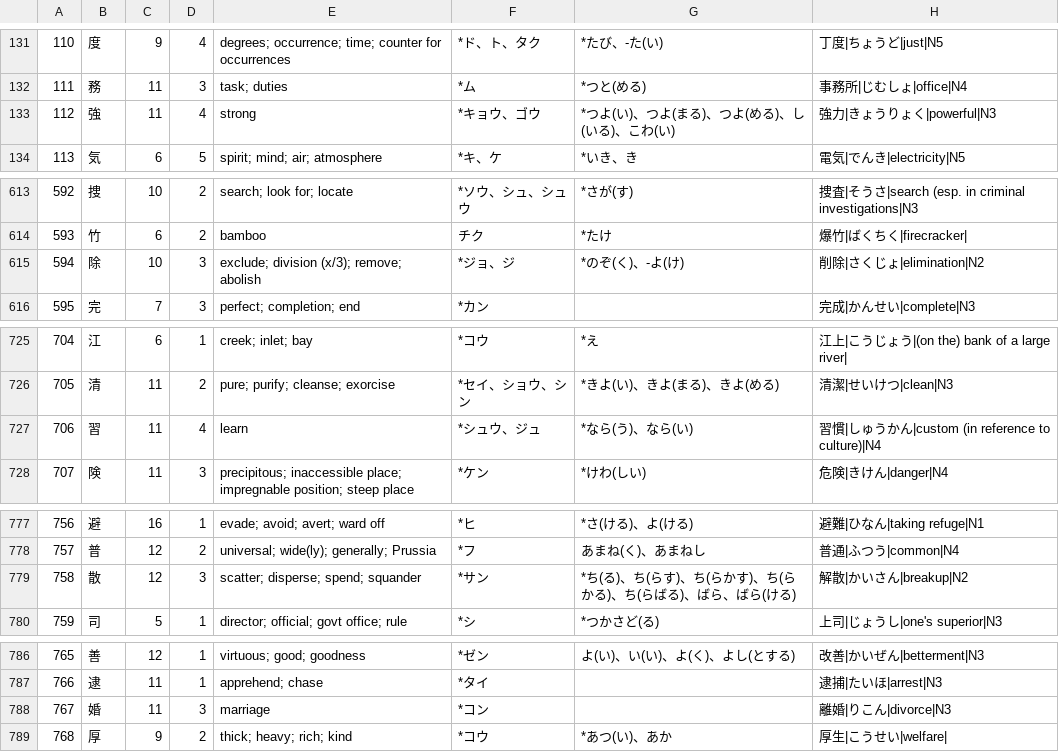
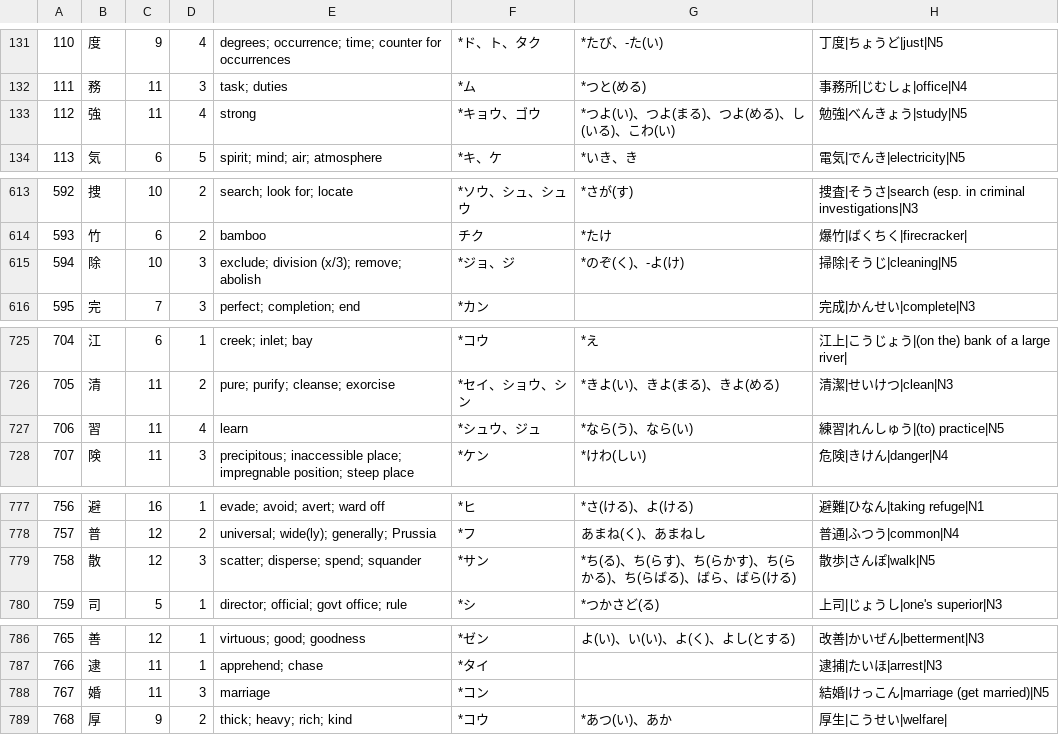
Before and after one commit to u-Shiyuh/notes-to-anki, a TSV file: kanji_top1000.tsv, drawn as a sheet; only a part is shown, gaps mark what is left out; the diff covers the shown part only.

```diff
--- a/kanji_top1000.tsv
+++ b/kanji_top1000.tsv
@@ -132,3 +132,3 @@
 111	務	11	3	task; duties	*ム	*つと(める)	事務所|じむしょ|office|N4
-112	強	11	4	strong	*キョウ、ゴウ	*つよ(い)、つよ(まる)、つよ(める)、し(いる)、こわ(い)	強力|きょうりょく|powerful|N3
+112	強	11	4	strong	*キョウ、ゴウ	*つよ(い)、つよ(まる)、つよ(める)、し(いる)、こわ(い)	勉強|べんきょう|study|N5
 113	気	6	5	spirit; mind; air; atmosphere	*キ、ケ	*いき、き	電気|でんき|electricity|N5
@@ -614,3 +614,3 @@
 593	竹	6	2	bamboo	チク	*たけ	爆竹|ばくちく|firecracker|
-594	除	10	3	exclude; division (x/3); remove; abolish	*ジョ、ジ	*のぞ(く)、-よ(け)	削除|さくじょ|elimination|N2
+594	除	10	3	exclude; division (x/3); remove; abolish	*ジョ、ジ	*のぞ(く)、-よ(け)	掃除|そうじ|cleaning|N5
 595	完	7	3	perfect; completion; end	*カン		完成|かんせい|complete|N3
@@ -726,3 +726,3 @@
 705	清	11	2	pure; purify; cleanse; exorcise	*セイ、ショウ、シン	*きよ(い)、きよ(まる)、きよ(める)	清潔|せいけつ|clean|N3
-706	習	11	4	learn	*シュウ、ジュ	*なら(う)、なら(い)	習慣|しゅうかん|custom (in reference to culture)|N4
+706	習	11	4	learn	*シュウ、ジュ	*なら(う)、なら(い)	練習|れんしゅう|(to) practice|N5
 707	険	11	3	precipitous; inaccessible place; impregnable position; steep place	*ケン	*けわ(しい)	危険|きけん|danger|N4
@@ -778,3 +778,3 @@
 757	普	12	2	universal; wide(ly); generally; Prussia	*フ	あまね(く)、あまねし	普通|ふつう|common|N4
-758	散	12	3	scatter; disperse; spend; squander	*サン	*ち(る)、ち(らす)、ち(らかす)、ち(らかる)、ち(らばる)、ばら、ばら(ける)	解散|かいさん|breakup|N2
+758	散	12	3	scatter; disperse; spend; squander	*サン	*ち(る)、ち(らす)、ち(らかす)、ち(らかる)、ち(らばる)、ばら、ばら(ける)	散歩|さんぽ|walk|N5
 759	司	5	1	director; official; govt office; rule	*シ	*つかさど(る)	上司|じょうし|one's superior|N3
@@ -787,3 +787,3 @@
 766	逮	11	1	apprehend; chase	*タイ		逮捕|たいほ|arrest|N3
-767	婚	11	3	marriage	*コン		離婚|りこん|divorce|N3
+767	婚	11	3	marriage	*コン		結婚|けっこん|marriage (get married)|N5
 768	厚	9	2	thick; heavy; rich; kind	*コウ	*あつ(い)、あか	厚生|こうせい|welfare|
```
Also changed, not shown: 1 edited cell elsewhere in this file, kanji_extra.tsv, 3 other files.
